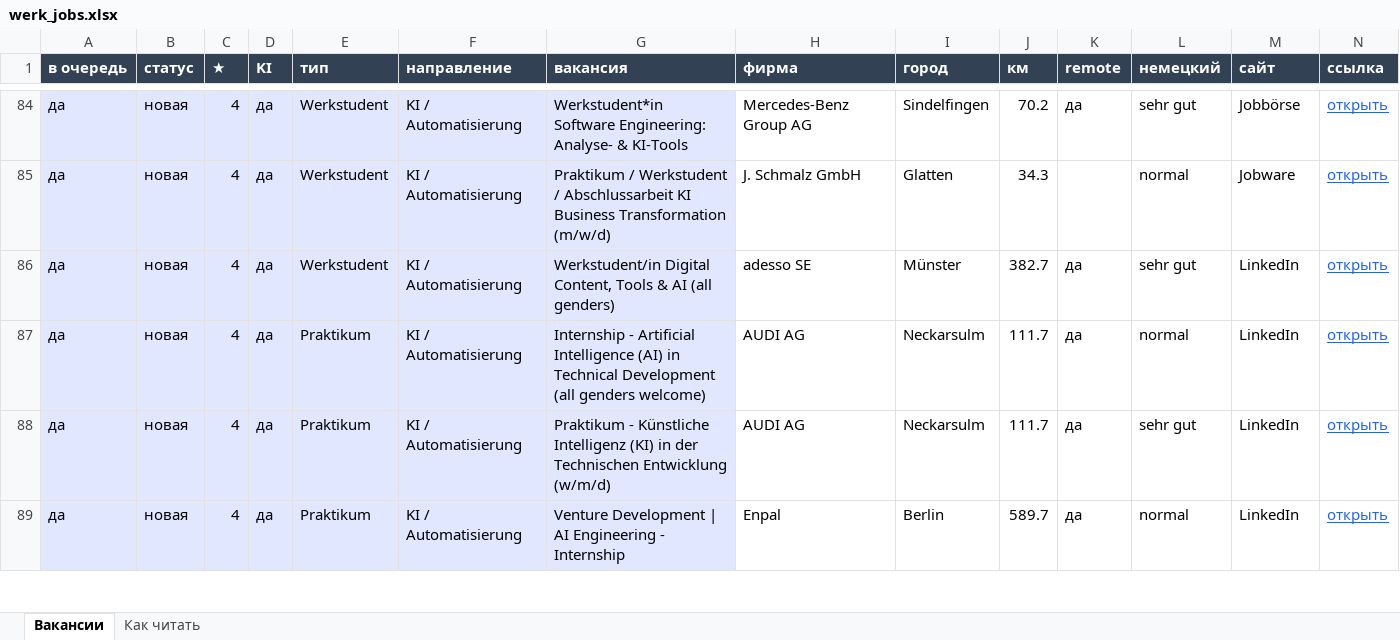
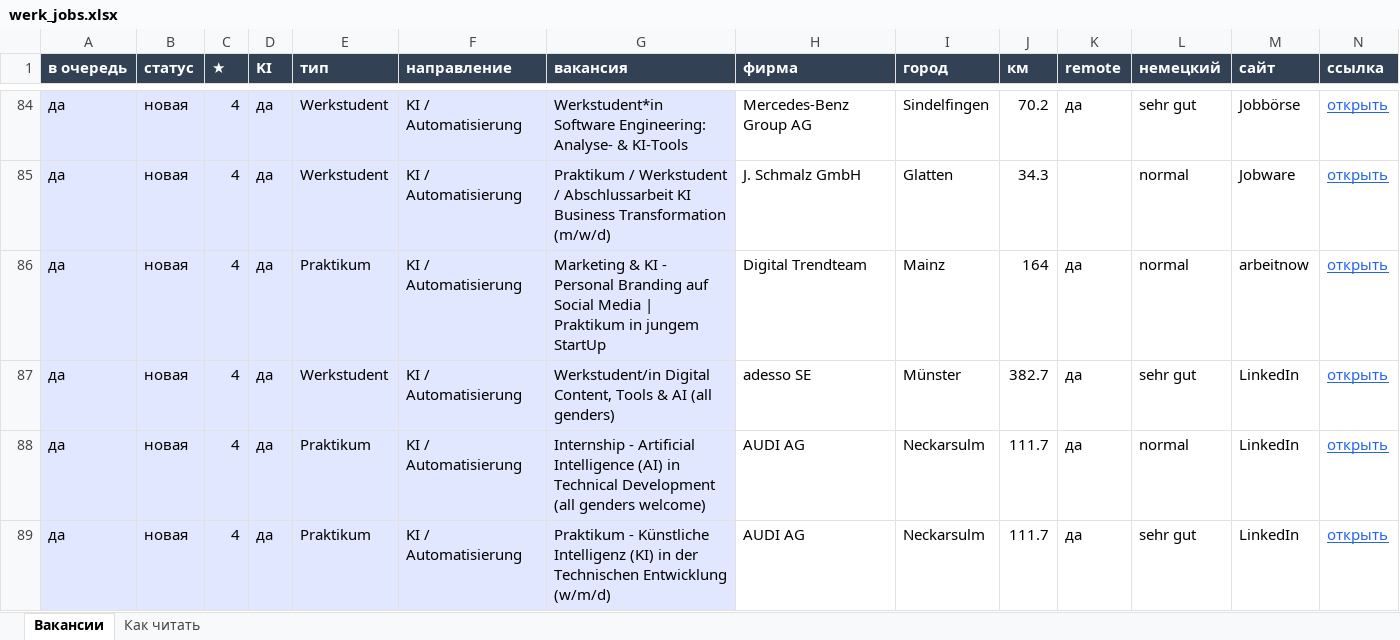
Before and after one commit to Nevrox228/wohnung-og, an Excel workbook: data/werk_jobs.xlsx, sheet Вакансии, drawn as a sheet; only a part is shown, gaps mark what is left out; the shorter side is filled out with more unchanged rows; values as stored, in another font and other column widths than the file's, no borders; rows hold the shown columns only; the diff names each change by its address in the sheet, - before the commit and + after, or states it on an @@ line.

```diff
--- a/data/werk_jobs.xlsx (sheet Вакансии)
+++ b/data/werk_jobs.xlsx (sheet Вакансии)
+row 86: да | новая | 4 | да | Praktikum | KI / Automatisierung | Marketing & KI - Personal Branding auf Social Media | Praktikum in jungem StartUp | Digital Trendteam | Mainz | 164 | да | normal | arbeitnow | открыть
```
Also changed, not shown: data/eltern_jobs.xlsx, data/olya_jobs.xlsx, 10 other files.
